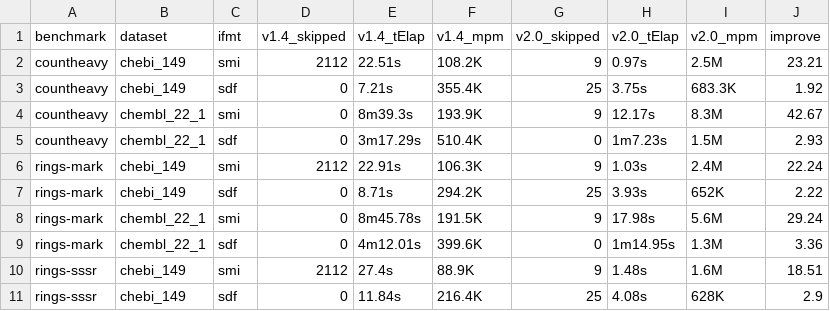
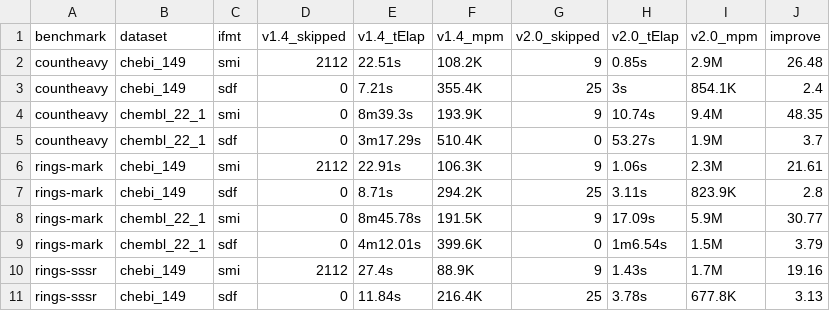
Before and after one commit to cdk/cdk-paper-3, a TSV file: benchmark/results/table.tsv, drawn as a sheet; only a part is shown; the diff covers the shown part only.

```diff
--- a/benchmark/results/table.tsv
+++ b/benchmark/results/table.tsv
@@ -1,11 +1,11 @@
 benchmark	dataset	ifmt	v1.4_skipped	v1.4_tElap	v1.4_mpm	v2.0_skipped	v2.0_tElap	v2.0_mpm	improve
-countheavy	chebi_149	smi	2112	22.51s	108.2K	9	0.97s	2.5M	23.21
-countheavy	chebi_149	sdf	0	7.21s	355.4K	25	3.75s	683.3K	1.92
-countheavy	chembl_22_1	smi	0	8m39.3s	193.9K	9	12.17s	8.3M	42.67
-countheavy	chembl_22_1	sdf	0	3m17.29s	510.4K	0	1m7.23s	1.5M	2.93
-rings-mark	chebi_149	smi	2112	22.91s	106.3K	9	1.03s	2.4M	22.24
-rings-mark	chebi_149	sdf	0	8.71s	294.2K	25	3.93s	652K	2.22
-rings-mark	chembl_22_1	smi	0	8m45.78s	191.5K	9	17.98s	5.6M	29.24
-rings-mark	chembl_22_1	sdf	0	4m12.01s	399.6K	0	1m14.95s	1.3M	3.36
-rings-sssr	chebi_149	smi	2112	27.4s	88.9K	9	1.48s	1.6M	18.51
-rings-sssr	chebi_149	sdf	0	11.84s	216.4K	25	4.08s	628K	2.9
+countheavy	chebi_149	smi	2112	22.51s	108.2K	9	0.85s	2.9M	26.48
+countheavy	chebi_149	sdf	0	7.21s	355.4K	25	3s	854.1K	2.4
+countheavy	chembl_22_1	smi	0	8m39.3s	193.9K	9	10.74s	9.4M	48.35
+countheavy	chembl_22_1	sdf	0	3m17.29s	510.4K	0	53.27s	1.9M	3.7
+rings-mark	chebi_149	smi	2112	22.91s	106.3K	9	1.06s	2.3M	21.61
+rings-mark	chebi_149	sdf	0	8.71s	294.2K	25	3.11s	823.9K	2.8
+rings-mark	chembl_22_1	smi	0	8m45.78s	191.5K	9	17.09s	5.9M	30.77
+rings-mark	chembl_22_1	sdf	0	4m12.01s	399.6K	0	1m6.54s	1.5M	3.79
+rings-sssr	chebi_149	smi	2112	27.4s	88.9K	9	1.43s	1.7M	19.16
+rings-sssr	chebi_149	sdf	0	11.84s	216.4K	25	3.78s	677.8K	3.13
```
Also changed, not shown: 99 edited cells elsewhere in this file, benchmark/results/table_delta.tsv, 5 other files.
